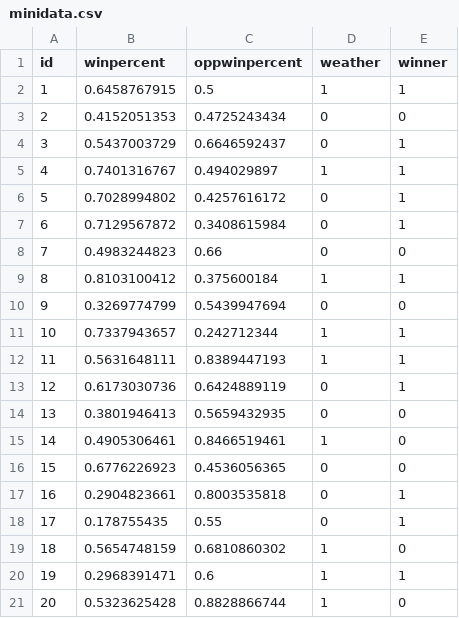
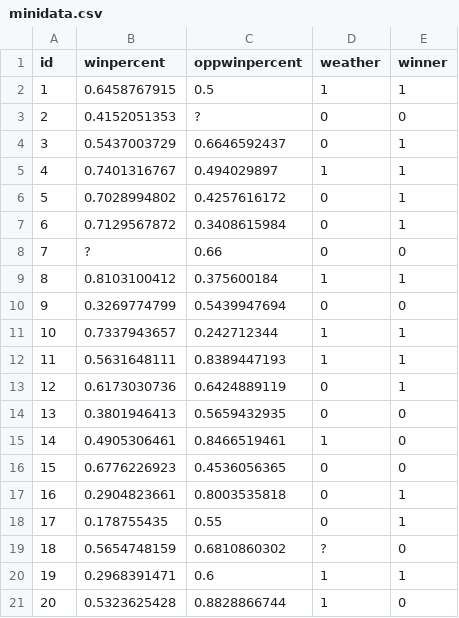
Before and after one commit to guiklink/eecs349_machine_learning_hw2, a CSV file: minidata.csv, drawn as a sheet.

```diff
--- a/minidata.csv
+++ b/minidata.csv
@@ -2,3 +2,3 @@ id,winpercent, oppwinpercent, weather,winner
 1,0.6458767915,0.5,1,1
-2,0.4152051353,0.4725243434,0,0
+2,0.4152051353,?,0,0
 3,0.5437003729,0.6646592437,0,1
@@ -7,3 +7,3 @@ id,winpercent, oppwinpercent, weather,winner
 6,0.7129567872,0.3408615984,0,1
-7,0.4983244823,0.66,0,0
+7,?,0.66,0,0
 8,0.8103100412,0.375600184,1,1
@@ -18,3 +18,3 @@ id,winpercent, oppwinpercent, weather,winner
 17,0.178755435,0.55,0,1
-18,0.5654748159,0.6810860302,1,0
+18,0.5654748159,0.6810860302,?,0
 19,0.2968391471,0.6,1,1
```
Also changed, not shown: 7 other files.
